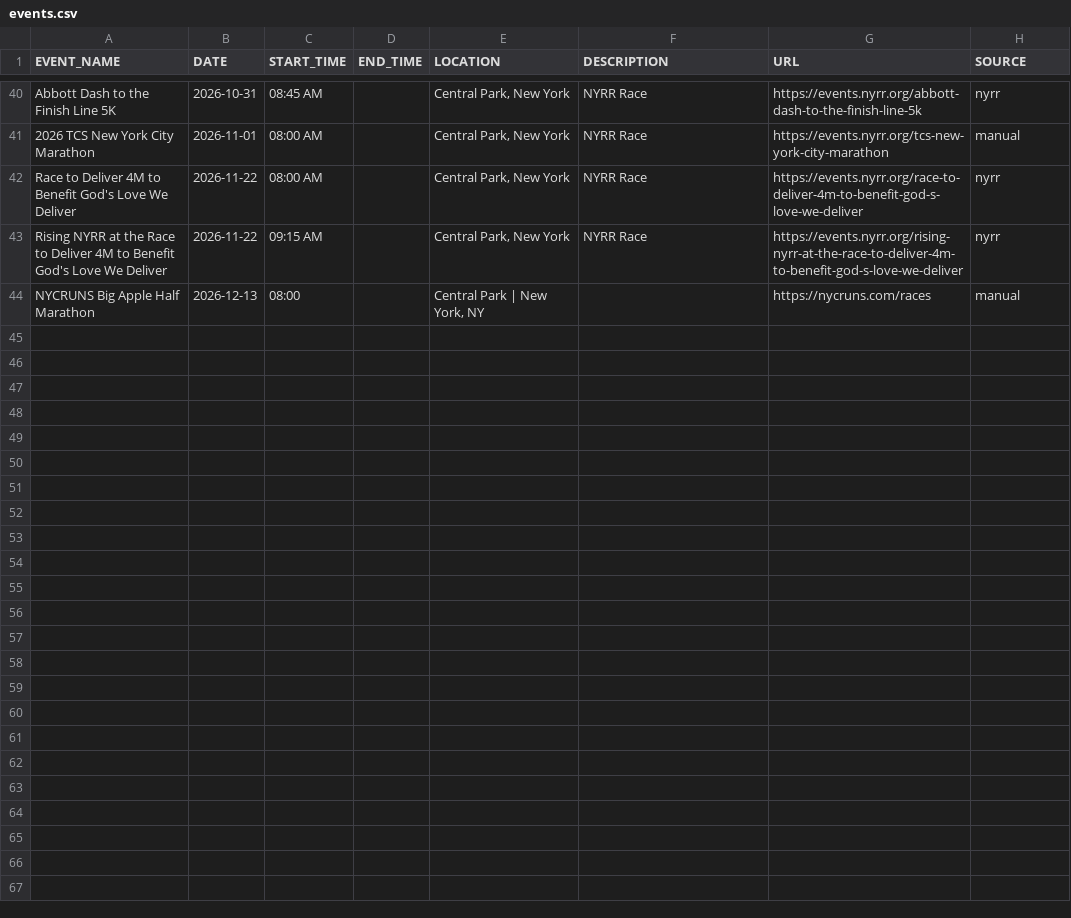
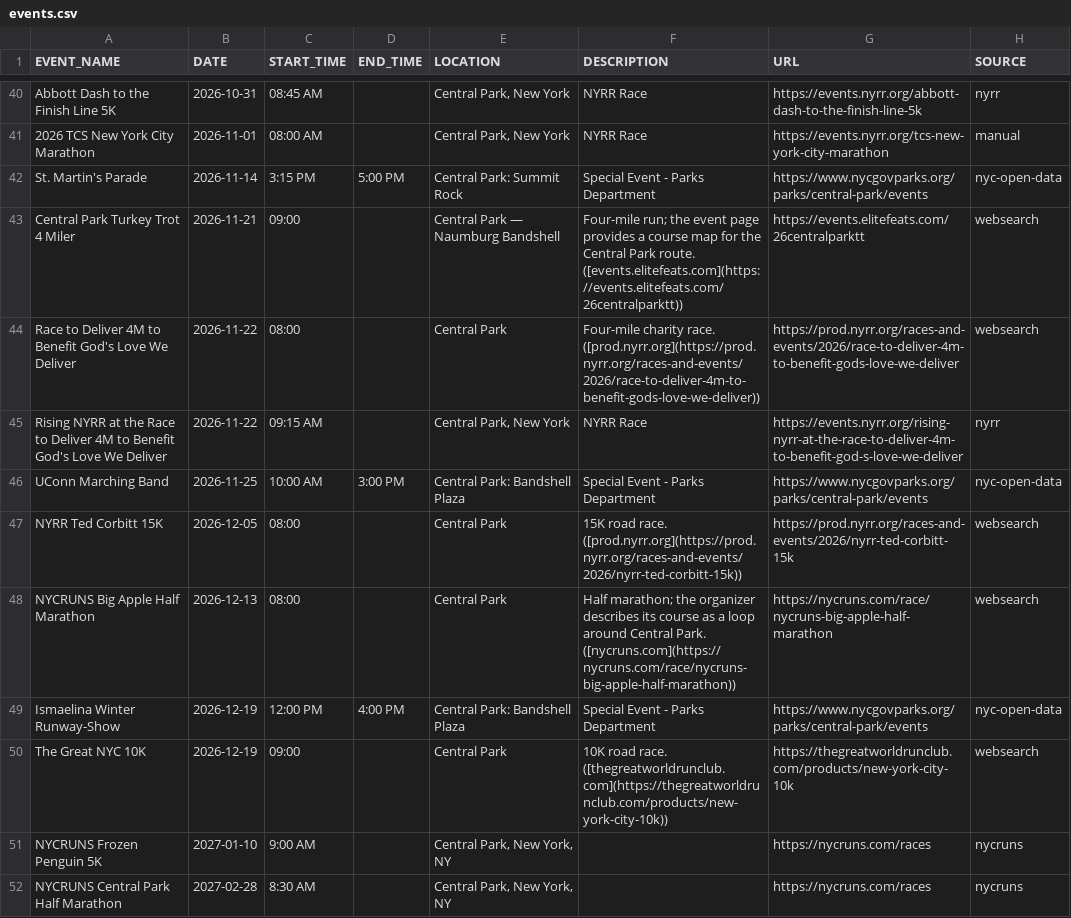
Before and after one commit to minimumviablestack/central-park-run-calendar, a CSV file: data/events.csv, drawn as a sheet; only a part is shown, gaps mark what is left out.

Commit message:
Deploying to gh-pages from @ minimumviablestack/central-park-run-calendar@b515e9f554c2ac815983aee3892e4de176c5d392 🚀

```diff
--- a/data/events.csv
+++ b/data/events.csv
@@ -41,4 +41,12 @@ Abbott Dash to the Finish Line 5K,2026-10-31,08:45 AM,,"Central Park, New York",
 2026 TCS New York City Marathon,2026-11-01,08:00 AM,,"Central Park, New York",NYRR Race,https://events.nyrr.org/tcs-new-york-city-marathon,manual
-Race to Deliver 4M to Benefit God's Love We Deliver,2026-11-22,08:00 AM,,"Central Park, New York",NYRR Race,https://events.nyrr.org/race-to-deliver-4m-to-benefit-god-s-love-we-deliver,nyrr
+St. Martin's Parade,2026-11-14,3:15 PM,5:00 PM,Central Park: Summit Rock,Special Event - Parks Department,https://www.nycgovparks.org/parks/central-park/events,nyc-open-data
+Central Park Turkey Trot 4 Miler,2026-11-21,09:00,,Central Park — Naumburg Bandshell,Four-mile run; the event page provides a course map for the Central Park route. ([events.elitefeats.com](https://events.elitefeats.com/26centralparktt)),https://events.elitefeats.com/26centralparktt,websearch
+Race to Deliver 4M to Benefit God's Love We Deliver,2026-11-22,08:00,,Central Park,Four-mile charity race. ([prod.nyrr.org](https://prod.nyrr.org/races-and-events/2026/race-to-deliver-4m-to-benefit-gods-love-we-deliver)),https://prod.nyrr.org/races-and-events/2026/race-to-deliver-4m-to-benefit-gods-love-we-deliver,websearch
 Rising NYRR at the Race to Deliver 4M to Benefit God's Love We Deliver,2026-11-22,09:15 AM,,"Central Park, New York",NYRR Race,https://events.nyrr.org/rising-nyrr-at-the-race-to-deliver-4m-to-benefit-god-s-love-we-deliver,nyrr
-NYCRUNS Big Apple Half Marathon,2026-12-13,08:00,,"Central Park | New York, NY",,https://nycruns.com/races,manual
+UConn Marching Band,2026-11-25,10:00 AM,3:00 PM,Central Park: Bandshell Plaza,Special Event - Parks Department,https://www.nycgovparks.org/parks/central-park/events,nyc-open-data
+NYRR Ted Corbitt 15K,2026-12-05,08:00,,Central Park,15K road race. ([prod.nyrr.org](https://prod.nyrr.org/races-and-events/2026/nyrr-ted-corbitt-15k)),https://prod.nyrr.org/races-and-events/2026/nyrr-ted-corbitt-15k,websearch
+NYCRUNS Big Apple Half Marathon,2026-12-13,08:00,,Central Park,Half marathon; the organizer describes its course as a loop around Central Park. ([nycruns.com](https://nycruns.com/race/nycruns-big-apple-half-marathon)),https://nycruns.com/race/nycruns-big-apple-half-marathon,websearch
+Ismaelina Winter Runway-Show,2026-12-19,12:00 PM,4:00 PM,Central Park: Bandshell Plaza,Special Event - Parks Department,https://www.nycgovparks.org/parks/central-park/events,nyc-open-data
+The Great NYC 10K,2026-12-19,09:00,,Central Park,10K road race. ([thegreatworldrunclub.com](https://thegreatworldrunclub.com/products/new-york-city-10k)),https://thegreatworldrunclub.com/products/new-york-city-10k,websearch
+NYCRUNS Frozen Penguin 5K,2027-01-10,9:00 AM,,"Central Park, New York, NY",,https://nycruns.com/races,nycruns
+NYCRUNS Central Park Half Marathon,2027-02-28,8:30 AM,,"Central Park, New York, NY",,https://nycruns.com/races,nycruns
```
Also changed, not shown: 2 other files.
